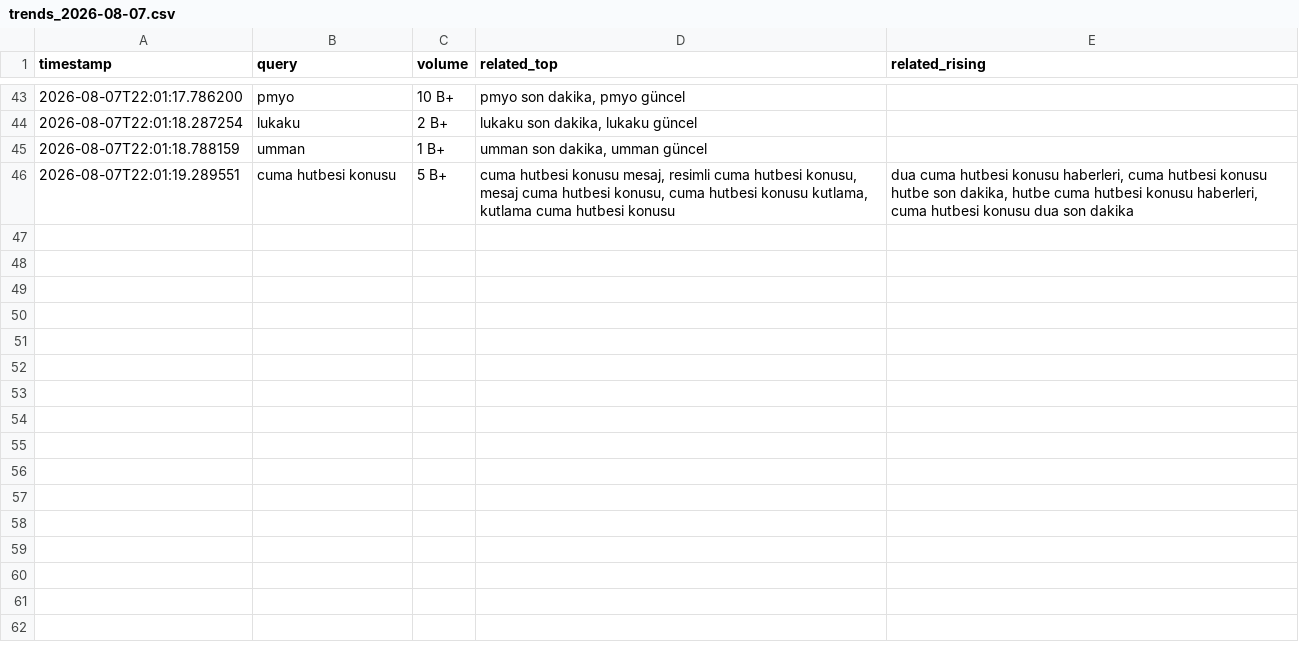
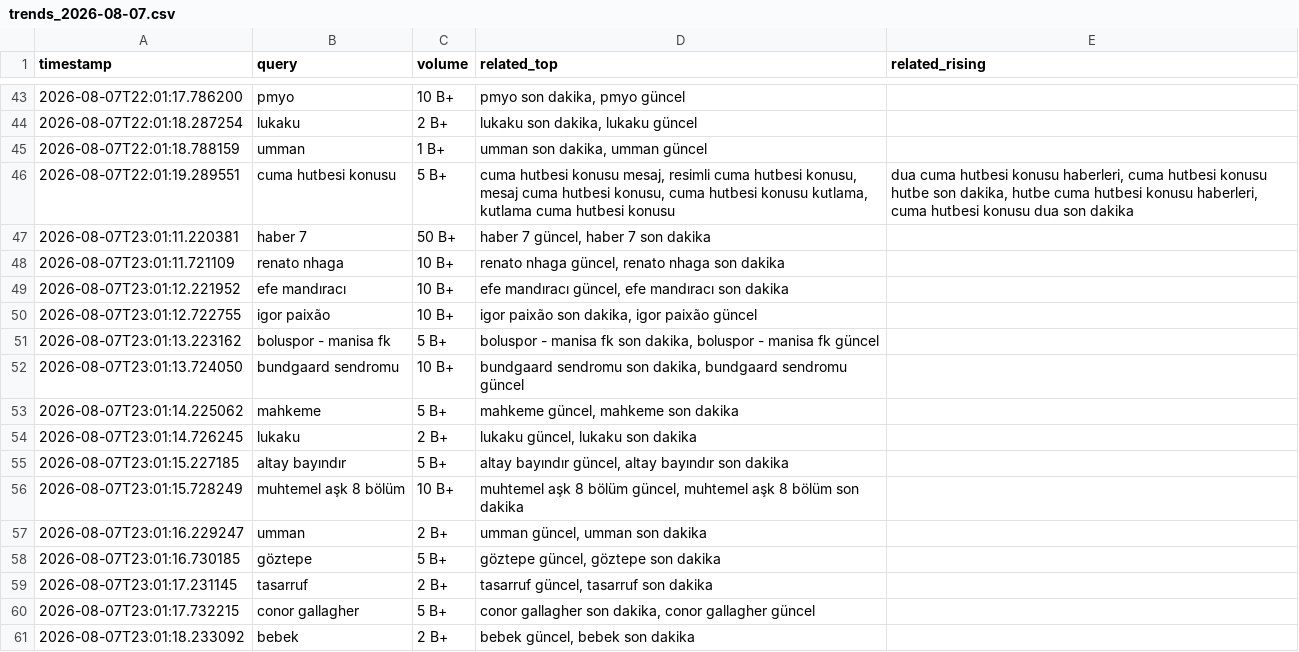
Before and after one commit to igyccmt/trends-scraper, a CSV file: trends_2026-08-07.csv, drawn as a sheet; only a part is shown, gaps mark what is left out.

```diff
--- a/trends_2026-08-07.csv
+++ b/trends_2026-08-07.csv
@@ -46 +46,16 @@ timestamp,query,volume,related_top,related_rising
 2026-08-07T22:01:19.289551,cuma hutbesi konusu,5 B+,"cuma hutbesi konusu mesaj, resimli cuma hutbesi konusu, mesaj cuma hutbesi konusu, cuma hutbesi konusu kutlama, kutlama cuma hutbesi konusu","dua cuma hutbesi konusu haberleri, cuma hutbesi konusu hutbe son dakika, hutbe cuma hutbesi konusu haberleri, cuma hutbesi konusu dua son dakika"
+2026-08-07T23:01:11.220381,haber 7,50 B+,"haber 7 güncel, haber 7 son dakika",
+2026-08-07T23:01:11.721109,renato nhaga,10 B+,"renato nhaga güncel, renato nhaga son dakika",
+2026-08-07T23:01:12.221952,efe mandıracı,10 B+,"efe mandıracı güncel, efe mandıracı son dakika",
+2026-08-07T23:01:12.722755,igor paixão,10 B+,"igor paixão son dakika, igor paixão güncel",
+2026-08-07T23:01:13.223162,boluspor - manisa fk,5 B+,"boluspor - manisa fk son dakika, boluspor - manisa fk güncel",
+2026-08-07T23:01:13.724050,bundgaard sendromu,10 B+,"bundgaard sendromu son dakika, bundgaard sendromu güncel",
+2026-08-07T23:01:14.225062,mahkeme,5 B+,"mahkeme güncel, mahkeme son dakika",
+2026-08-07T23:01:14.726245,lukaku,2 B+,"lukaku güncel, lukaku son dakika",
+2026-08-07T23:01:15.227185,altay bayındır,5 B+,"altay bayındır güncel, altay bayındır son dakika",
+2026-08-07T23:01:15.728249,muhtemel aşk 8 bölüm,10 B+,"muhtemel aşk 8 bölüm güncel, muhtemel aşk 8 bölüm son dakika",
+2026-08-07T23:01:16.229247,umman,2 B+,"umman güncel, umman son dakika",
+2026-08-07T23:01:16.730185,göztepe,5 B+,"göztepe güncel, göztepe son dakika",
+2026-08-07T23:01:17.231145,tasarruf,2 B+,"tasarruf güncel, tasarruf son dakika",
+2026-08-07T23:01:17.732215,conor gallagher,5 B+,"conor gallagher son dakika, conor gallagher güncel",
+2026-08-07T23:01:18.233092,bebek,2 B+,"bebek güncel, bebek son dakika",
```
Also changed, not shown: 1 other file.
